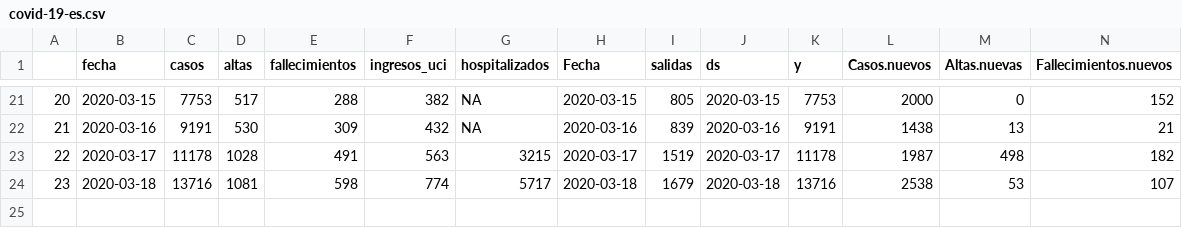
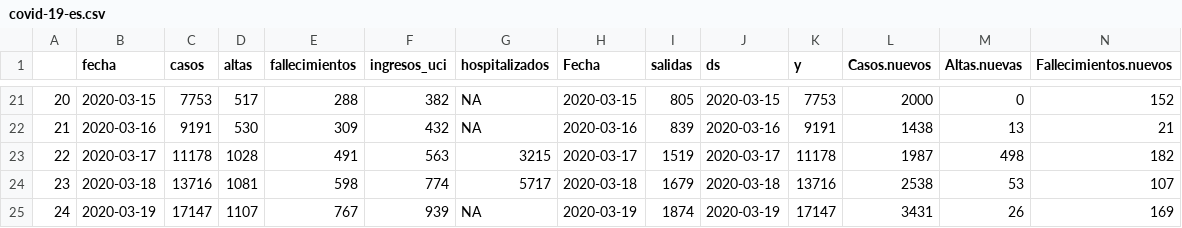
Before and after one commit to JJ/covid-reports, a CSV file: covid-19-es.csv, drawn as a sheet; only a part is shown, gaps mark what is left out; rows hold the shown columns only; the diff names each change by its address in the sheet, - before the commit and + after, or states it on an @@ line.

```diff
--- a/covid-19-es.csv
+++ b/covid-19-es.csv
+row 25: 24 | 2020-03-19 | 17147 | 1107 | 767 | 939 | NA | 2020-03-19 | 1874 | 2020-03-19 | 17147 | 3431 | 26 | 169
```
Also changed, not shown: 2 other files.
